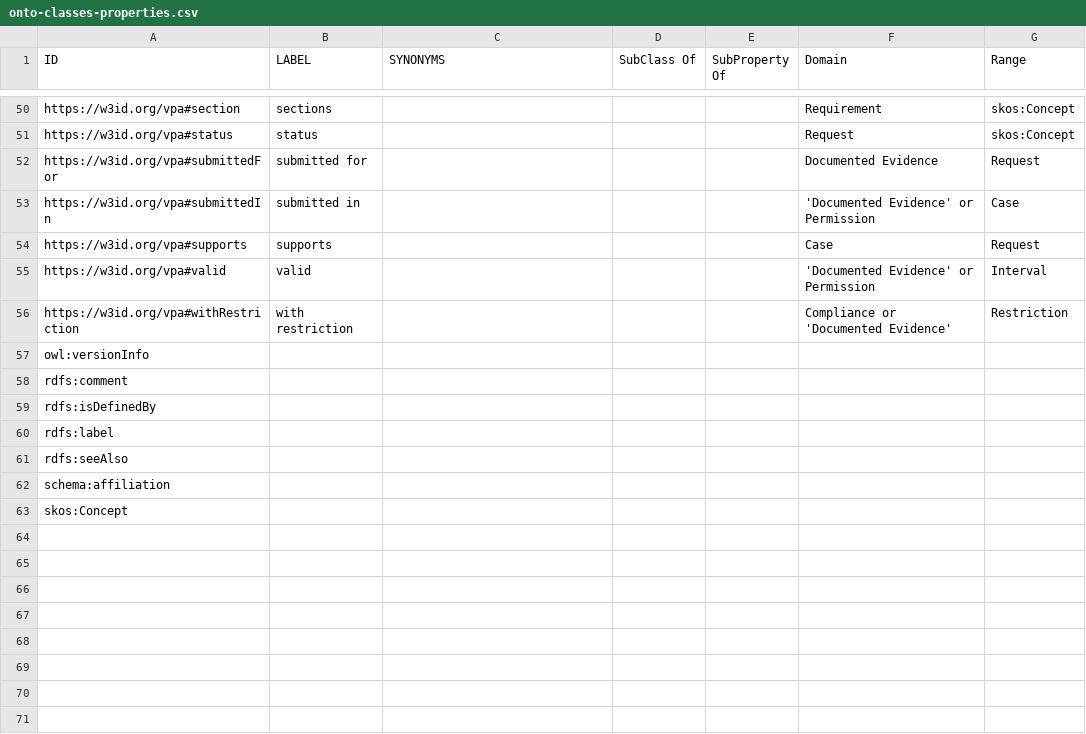
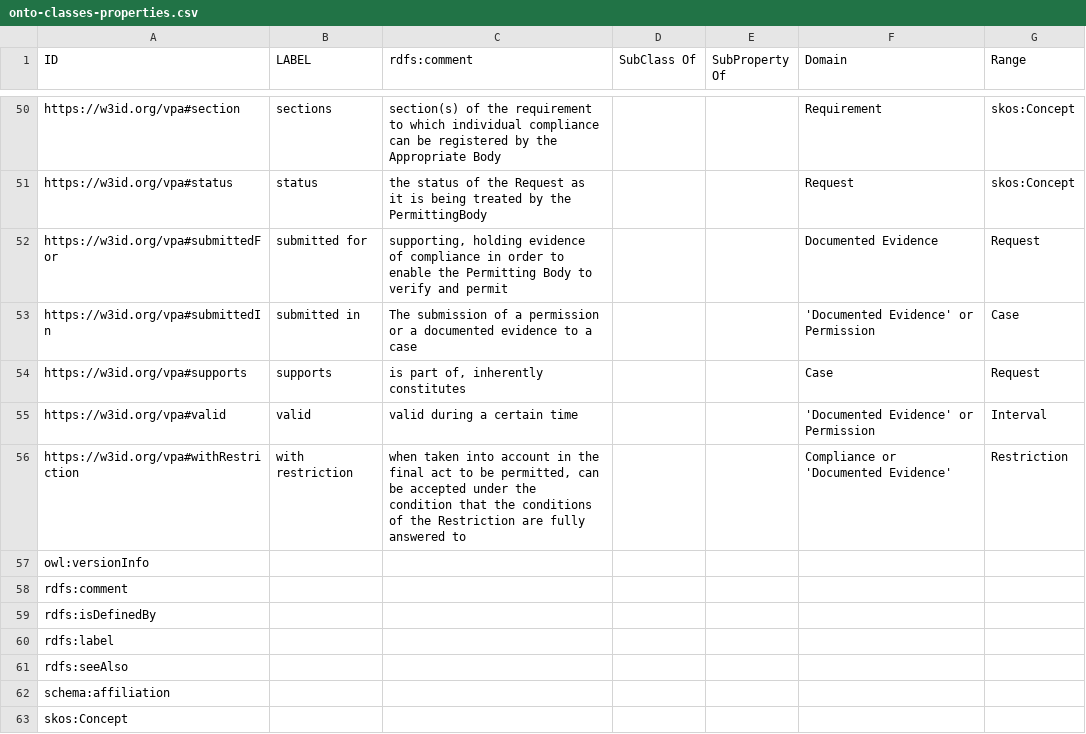
Before and after one commit to gatemezing/Ontology_Workflow_Testing, a CSV file: onto-classes-properties.csv, drawn as a sheet; only a part is shown, gaps mark what is left out; the diff covers the shown part only; the diff names each change by its address in the sheet, - before the commit and + after, or states it on an @@ line.

```diff
--- a/onto-classes-properties.csv
+++ b/onto-classes-properties.csv
-C1: SYNONYMS
+C1: rdfs:comment
-C50 (rdfs:comment): (empty)
+C50 (rdfs:comment): section(s) of the requirement to which individual compliance can be registered by the Appropriate Body
-C51 (rdfs:comment): (empty)
+C51 (rdfs:comment): the status of the Request as it is being treated by the PermittingBody
-C52 (rdfs:comment): (empty)
+C52 (rdfs:comment): supporting, holding evidence of compliance in order to enable the Permitting Body to verify and permit
-C53 (rdfs:comment): (empty)
+C53 (rdfs:comment): The submission of a permission or a documented evidence to a case
-C54 (rdfs:comment): (empty)
+C54 (rdfs:comment): is part of, inherently constitutes
-C55 (rdfs:comment): (empty)
+C55 (rdfs:comment): valid during a certain time
-C56 (rdfs:comment): (empty)
+C56 (rdfs:comment): when taken into account in the final act to be permitted, can be accepted under the condition that the conditions of the Restriction are fully answered to
```
Also changed, not shown: 26 edited cells elsewhere in this file.
